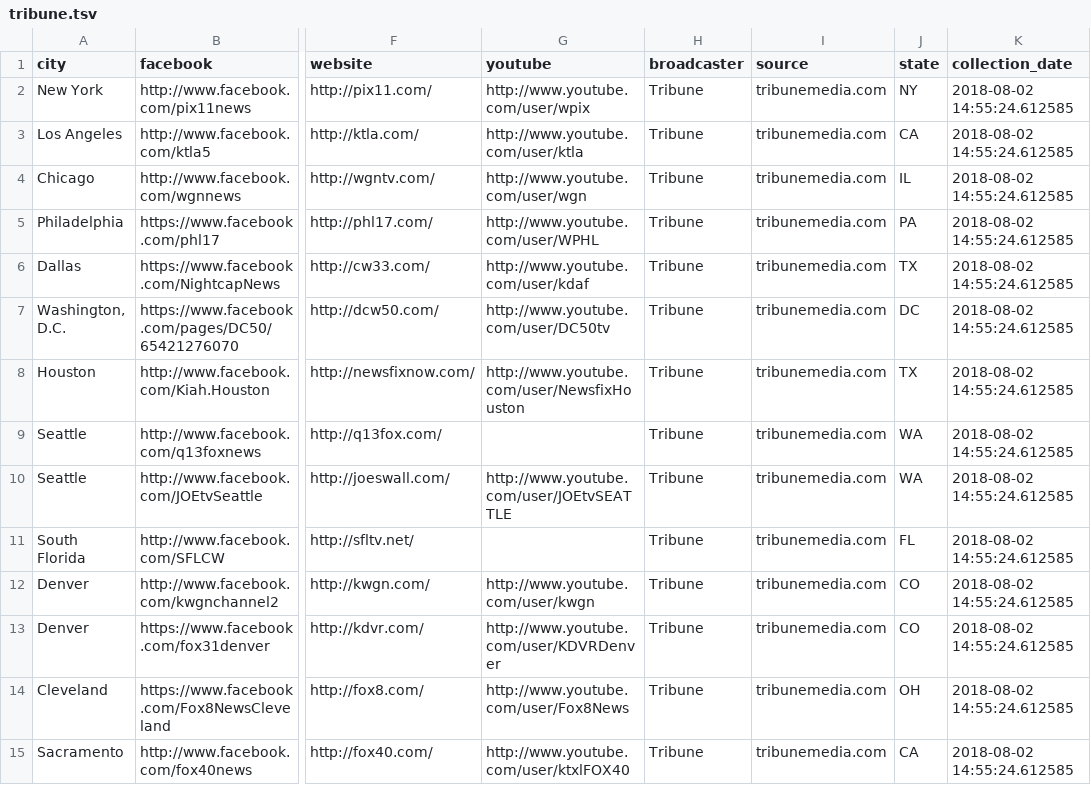
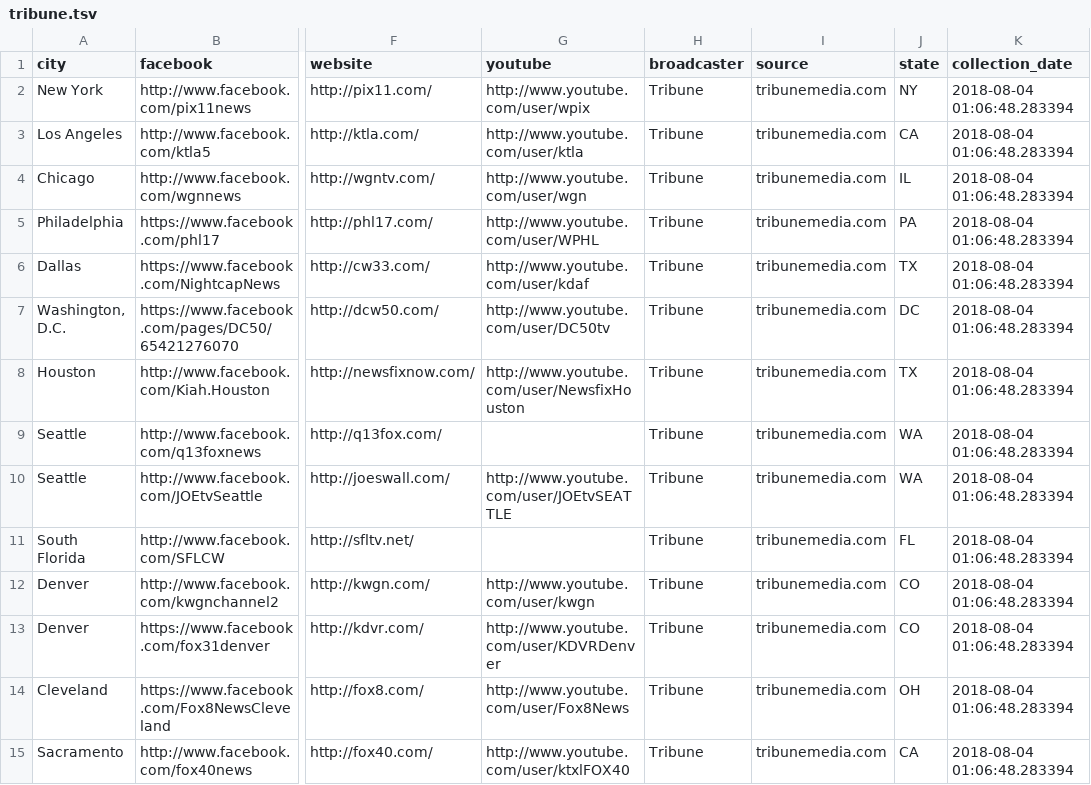
Before and after one commit to yinleon/LocalNewsDataset, a TSV file: data/tribune.tsv, drawn as a sheet; only a part is shown, gaps mark what is left out; the diff covers the shown part only; the diff names each change by its address in the sheet, - before the commit and + after, or states it on an @@ line.

```diff
--- a/data/tribune.tsv
+++ b/data/tribune.tsv
-K2:K15 (collection_date): 2018-08-02 14:55:24.612585
+K2:K15 (collection_date): 2018-08-04 01:06:48.283394
```
Also changed, not shown: 34 edited cells elsewhere in this file, 4 other files.
